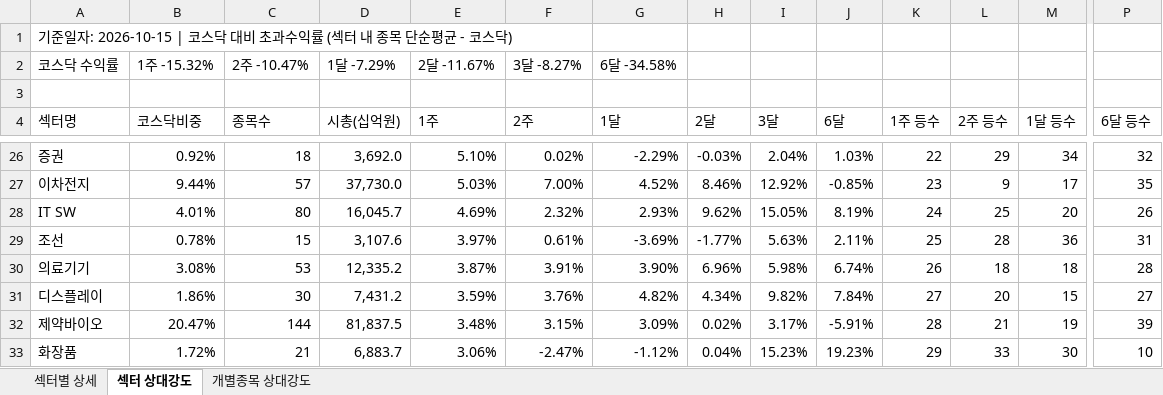
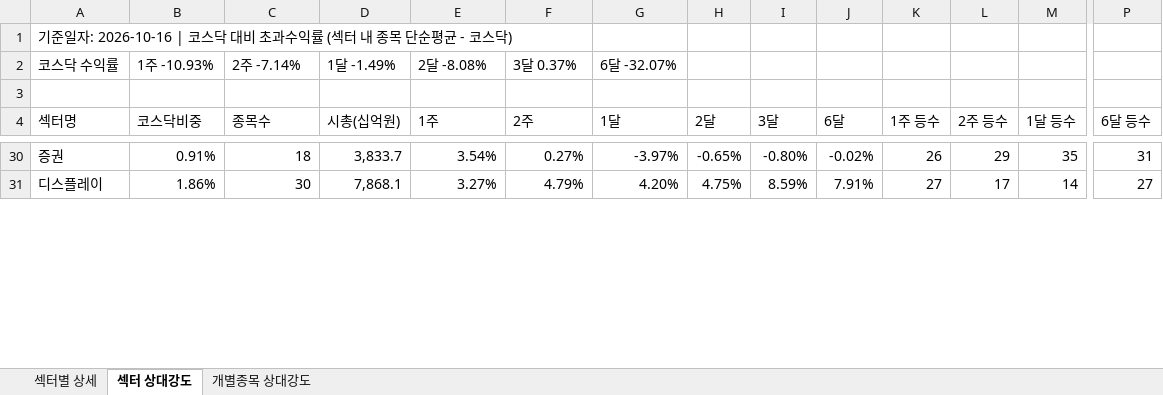
Before and after one commit to Min-guk123/Min-guk, an Excel workbook: docs/downloads/kosdaq_rs_latest.xlsx, sheet 섹터 상대강도, drawn as a sheet; only a part is shown, gaps mark what is left out; values as stored, in another font and other column widths than the file's, no cell formats; removed rows and columns are numbered as before the commit, all else as after; rows hold the shown columns only; the diff covers the shown part only; the diff names each change by its address in the sheet, - before the commit and + after, or states it on an @@ line.

```diff
--- a/docs/downloads/kosdaq_rs_latest.xlsx (sheet 섹터 상대강도)
+++ b/docs/downloads/kosdaq_rs_latest.xlsx (sheet 섹터 상대강도)
-A1 (섹터명): …준일자: 2026-10-15 | 코스닥…
+A1 (섹터명): …준일자: 2026-10-16 | 코스닥…
-B2 (코스닥비중): 1주 -15.32%
+B2 (코스닥비중): 1주 -10.93%
-C2 (종목수): 2주 -10.47%
+C2 (종목수): 2주 -7.14%
-D2 (시총(십억원)): 1달 -7.29%
+D2 (시총(십억원)): 1달 -1.49%
-E2 (1주): 2달 -11.67%
+E2 (1주): 2달 -8.08%
-F2 (2주): 3달 -8.27%
+F2 (2주): 3달 0.37%
-G2 (1달): 6달 -34.58%
+G2 (1달): 6달 -32.07%
-B30 (코스닥비중): 0.92%
+B30 (코스닥비중): 0.91%
-D30 (시총(십억원)): 3,692.0
+D30 (시총(십억원)): 3,833.7
-E30 (1주): 5.10%
+E30 (1주): 3.54%
-F30 (2주): 0.02%
+F30 (2주): 0.27%
-G30 (1달): -2.29%
+G30 (1달): -3.97%
-H30 (2달): -0.03%
+H30 (2달): -0.65%
-I30 (3달): 2.04%
+I30 (3달): -0.80%
-J30 (6달): 1.03%
+J30 (6달): -0.02%
-K30 (1주 등수): 22
+K30 (1주 등수): 26
-M30 (1달 등수): 34
+M30 (1달 등수): 35
-P30 (6달 등수): 32
+P30 (6달 등수): 31
-row 27: 이차전지 | 9.44% | 57 | 37,730.0 | 5.03% | 7.00% | 4.52% | 8.46% | 12.92% | -0.85% | 23 | 9 | 17 | 35
-row 28: IT SW | 4.01% | 80 | 16,045.7 | 4.69% | 2.32% | 2.93% | 9.62% | 15.05% | 8.19% | 24 | 25 | 20 | 26
-row 29: 조선 | 0.78% | 15 | 3,107.6 | 3.97% | 0.61% | -3.69% | -1.77% | 5.63% | 2.11% | 25 | 28 | 36 | 31
-row 30: 의료기기 | 3.08% | 53 | 12,335.2 | 3.87% | 3.91% | 3.90% | 6.96% | 5.98% | 6.74% | 26 | 18 | 18 | 28
-D31 (시총(십억원)): 7,431.2
+D31 (시총(십억원)): 7,868.1
-E31 (1주): 3.59%
+E31 (1주): 3.27%
-F31 (2주): 3.76%
+F31 (2주): 4.79%
-G31 (1달): 4.82%
+G31 (1달): 4.20%
-H31 (2달): 4.34%
+H31 (2달): 4.75%
-I31 (3달): 9.82%
+I31 (3달): 8.59%
-J31 (6달): 7.84%
+J31 (6달): 7.91%
-L31 (2주 등수): 20
+L31 (2주 등수): 17
-M31 (1달 등수): 15
+M31 (1달 등수): 14
-row 32: 제약바이오 | 20.47% | 144 | 81,837.5 | 3.48% | 3.15% | 3.09% | 0.02% | 3.17% | -5.91% | 28 | 21 | 19 | 39
-row 33: 화장품 | 1.72% | 21 | 6,883.7 | 3.06% | -2.47% | -1.12% | 0.04% | 15.23% | 19.23% | 29 | 33 | 30 | 10
```
Also changed, not shown: 23 added rows, 17 removed rows and 197 edited cells elsewhere in this sheet, sheet 개별종목 상대강도, sheet 섹터별 상세, cell formats, 9 other files.
